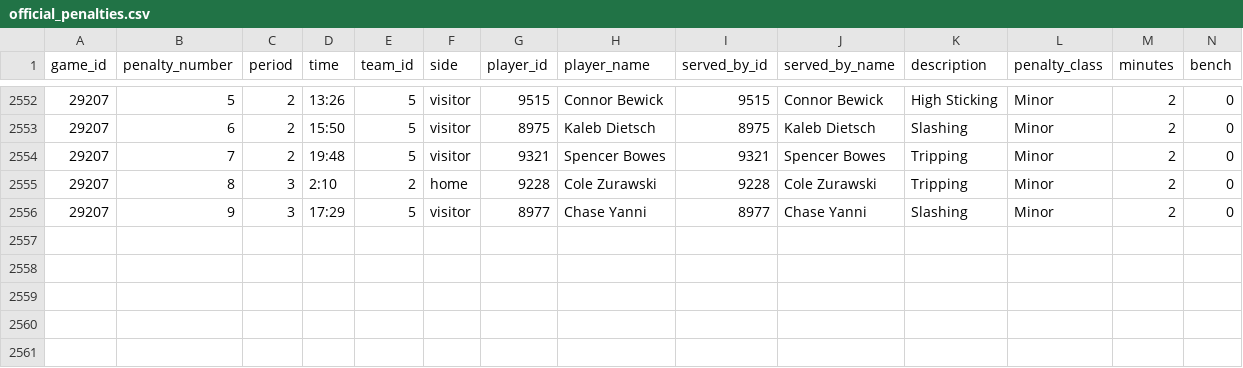
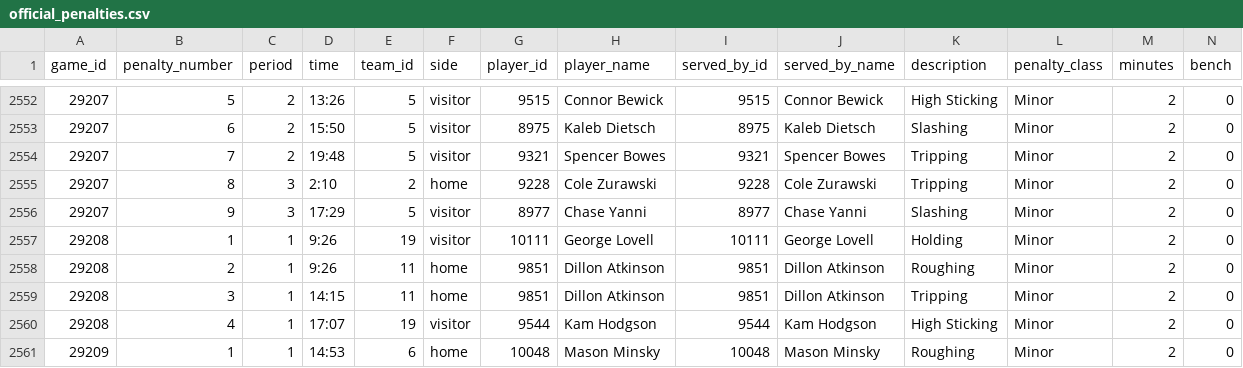
Before and after one commit to NoahCornish/IceIndex, a CSV file: data/games/2026-27/official_penalties.csv, drawn as a sheet; only a part is shown, gaps mark what is left out; rows hold the shown columns only; the diff names each change by its address in the sheet, - before the commit and + after, or states it on an @@ line.

```diff
--- a/data/games/2026-27/official_penalties.csv
+++ b/data/games/2026-27/official_penalties.csv
+row 2557: 29208 | 1 | 1 | 9:26 | 19 | visitor | 10111 | George Lovell | 10111 | George Lovell | Holding | Minor | 2 | 0
+row 2558: 29208 | 2 | 1 | 9:26 | 11 | home | 9851 | Dillon Atkinson | 9851 | Dillon Atkinson | Roughing | Minor | 2 | 0
+row 2559: 29208 | 3 | 1 | 14:15 | 11 | home | 9851 | Dillon Atkinson | 9851 | Dillon Atkinson | Tripping | Minor | 2 | 0
+row 2560: 29208 | 4 | 1 | 17:07 | 19 | visitor | 9544 | Kam Hodgson | 9544 | Kam Hodgson | High Sticking | Minor | 2 | 0
+row 2561: 29209 | 1 | 1 | 14:53 | 6 | home | 10048 | Mason Minsky | 10048 | Mason Minsky | Roughing | Minor | 2 | 0
```
Also changed, not shown: data/games/2026-27/official_goal_on_ice.csv, data/games/2026-27/official_scoring_plays.csv, 28 other files.
